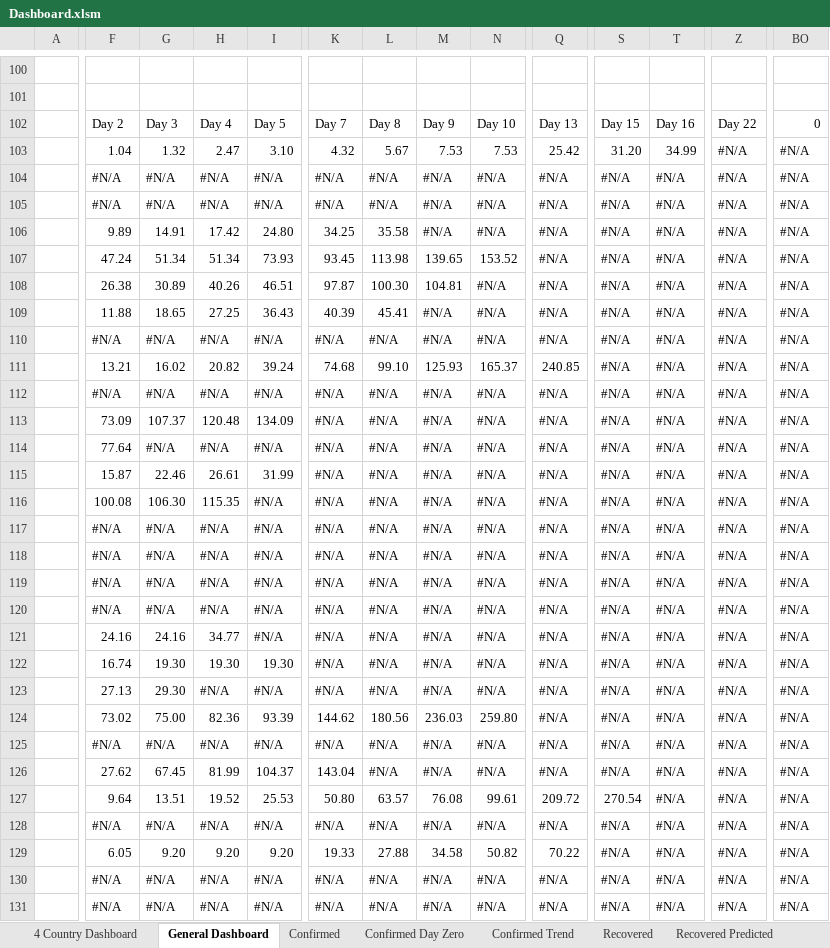
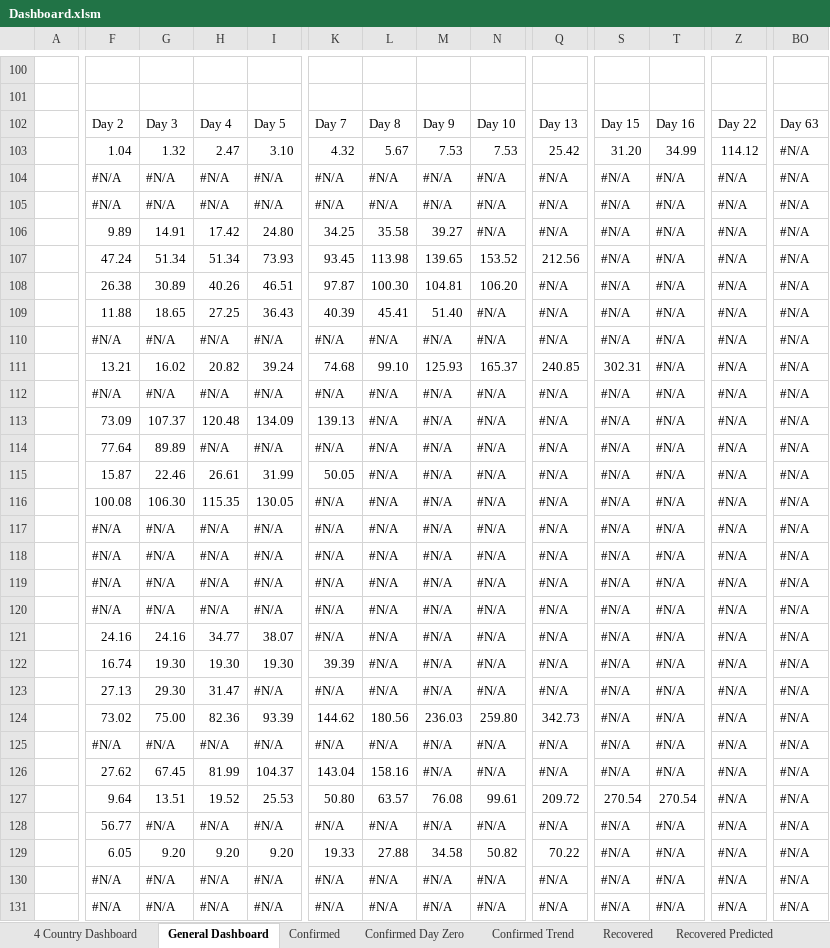
Before and after one commit to georgzurbonsen/Beyond4P_Apps, an Excel workbook: COVID-19 Apps/Dashboard.xlsm, sheet General Dashboard, drawn as a sheet; only a part is shown, gaps mark what is left out; values as stored, in another font and other column widths than the file's, no cell formats; charts and pictures not drawn; the diff covers the shown part only; the diff names each change by its address in the sheet, - before the commit and + after, or states it on an @@ line.

```diff
--- a/COVID-19 Apps/Dashboard.xlsm (sheet General Dashboard)
+++ b/COVID-19 Apps/Dashboard.xlsm (sheet General Dashboard)
-BO102: 0
+BO102: Day 63
-Z103: #N/A
+Z103: 114.12
-M106: #N/A
+M106: 39.27
-Q107: #N/A
+Q107: 212.56
-N108: #N/A
+N108: 106.20
-M109: #N/A
+M109: 51.40
-S111: #N/A
+S111: 302.31
-K113: #N/A
+K113: 139.13
-G114: #N/A
+G114: 89.89
-K115: #N/A
+K115: 50.05
-I116: #N/A
+I116: 130.05
-I121: #N/A
+I121: 38.07
-K122: #N/A
+K122: 39.39
-H123: #N/A
+H123: 31.47
-Q124: #N/A
+Q124: 342.73
-L126: #N/A
+L126: 158.16
-T127: #N/A
+T127: 270.54
-F128: #N/A
+F128: 56.77
```
Also changed, not shown: 21 edited cells elsewhere in this sheet, sheet 4 Country Dashboard, sheet Confirmed Day Zero, sheet Deaths, sheet Confirmed Trend, sheet Recovered, sheet Recovered Predicted, 1 more sheet, cell formats, charts or pictures, COVID-19 Apps/Country Data.xlsx, 43 other files.
